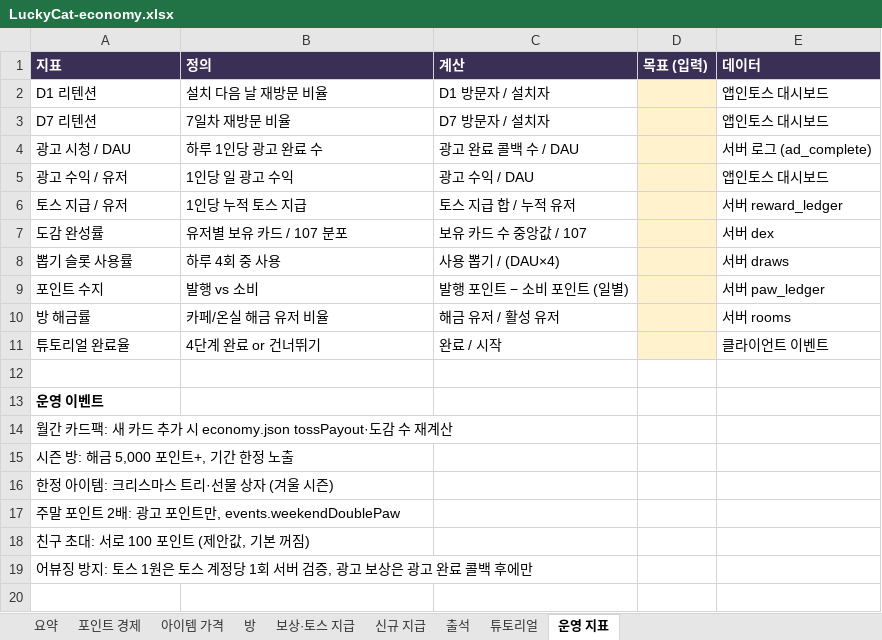
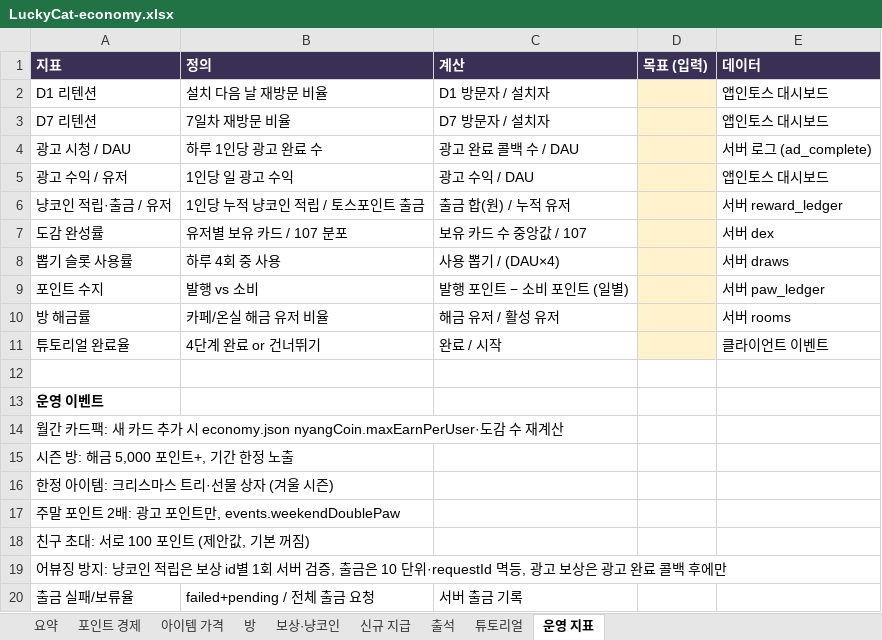
Before and after one commit to kwt0821-toss/good_luck_today, an Excel workbook: config/LuckyCat-economy.xlsx, sheet 운영 지표, drawn as a sheet; values as stored, in another font and other column widths than the file's, no borders; removed rows and columns are numbered as before the commit, all else as after; the diff names each change by its address in the sheet, - before the commit and + after, or states it on an @@ line.

```diff
--- a/config/LuckyCat-economy.xlsx (sheet 운영 지표)
+++ b/config/LuckyCat-economy.xlsx (sheet 운영 지표)
-sheet tab: 보상·토스 지급
+sheet tab: 보상·냥코인
-row 6: 토스 지급 / 유저 | 1인당 누적 토스 지급 | 토스 지급 합 / 누적 유저 |  | 서버 reward_ledger
+row 6: 냥코인 적립·출금 / 유저 | 1인당 누적 냥코인 적립 / 토스포인트 출금 | 출금 합(원) / 누적 유저 |  | 서버 reward_ledger
-A14 (지표): …시 economy.json tossPayout·도감 수…
+A14 (지표): …시 economy.json nyangCoin.maxEarnPerUser·도감 수…
-A19 (지표): …방지: 토스 1원은 토스 계정당 1회 서버 검증, 광고…
+A19 (지표): …방지: 냥코인 적립은 보상 id별 1회 서버 검증, 출금은 10 단위·requestId 멱등, 광고…
+row 20: 출금 실패/보류율 | failed+pending / 전체 출금 요청 | 서버 출금 기록
```
Also changed, not shown: sheet 보상·냥코인, sheet 요약, sheet 튜토리얼, sheet 포인트 경제, 26 other files.
